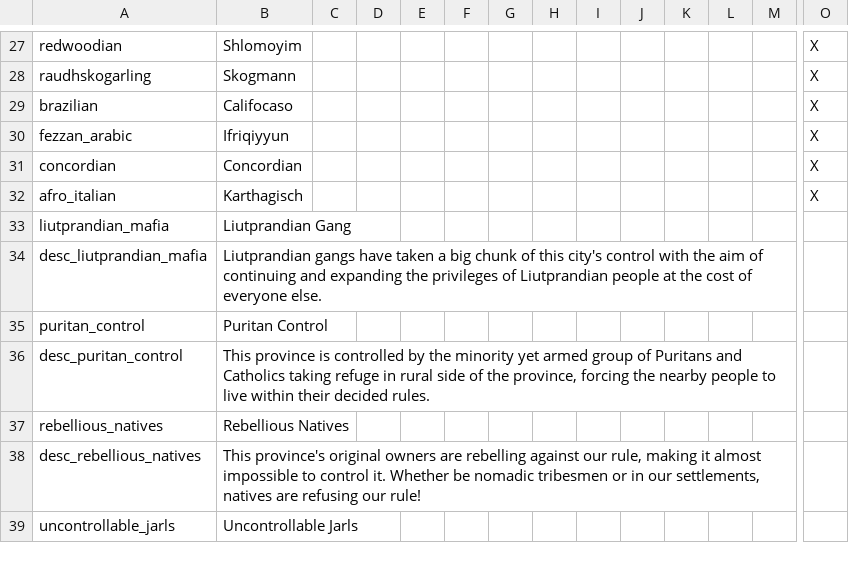
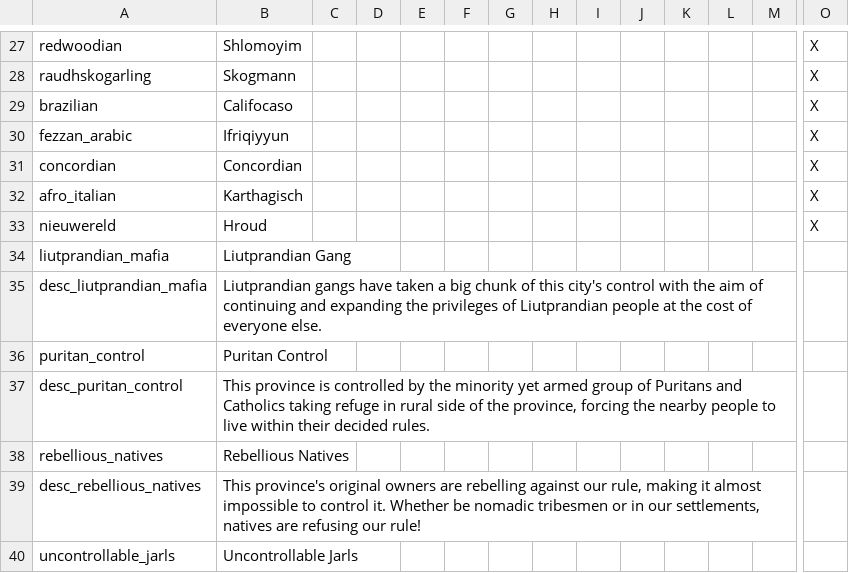
Before and after one commit to Volkorel/Jamahitoria, a CSV file: localisation/0_Neocultures.csv, drawn as a sheet; only a part is shown, gaps mark what is left out; rows hold the shown columns only; the diff names each change by its address in the sheet, - before the commit and + after, or states it on an @@ line.

```diff
--- a/localisation/0_Neocultures.csv
+++ b/localisation/0_Neocultures.csv
+row 33: nieuwereld | Hroud |  |  |  |  |  |  |  |  |  |  |  | X
```
Also changed, not shown: localisation/00_map-provinces.csv, localisation/02_NNM_countries.csv, 32 other files.
